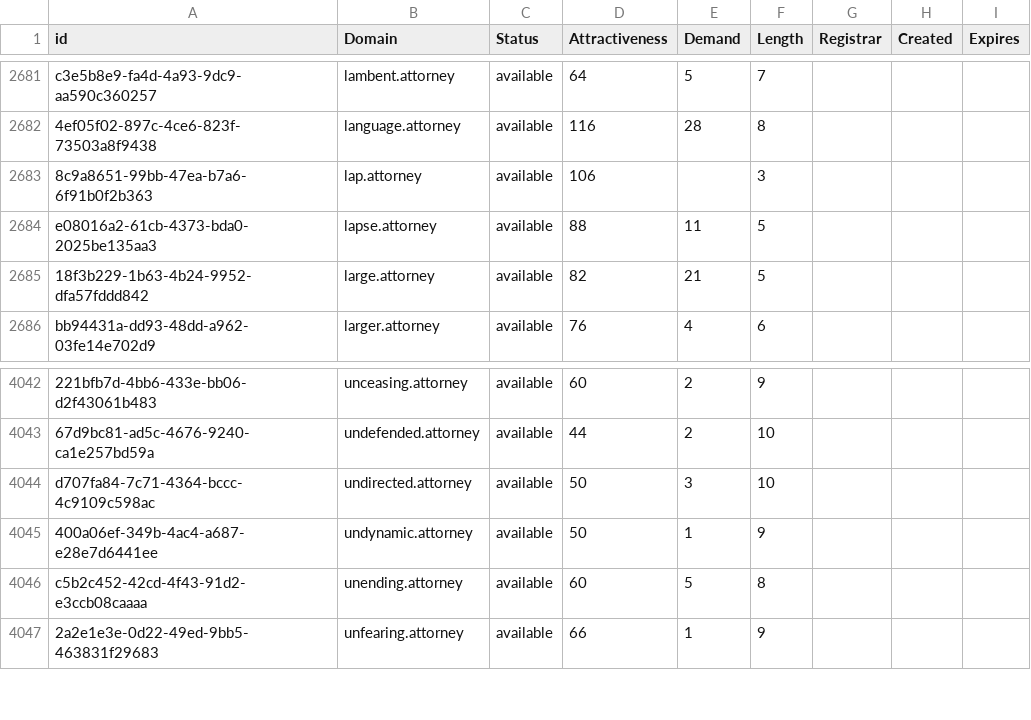
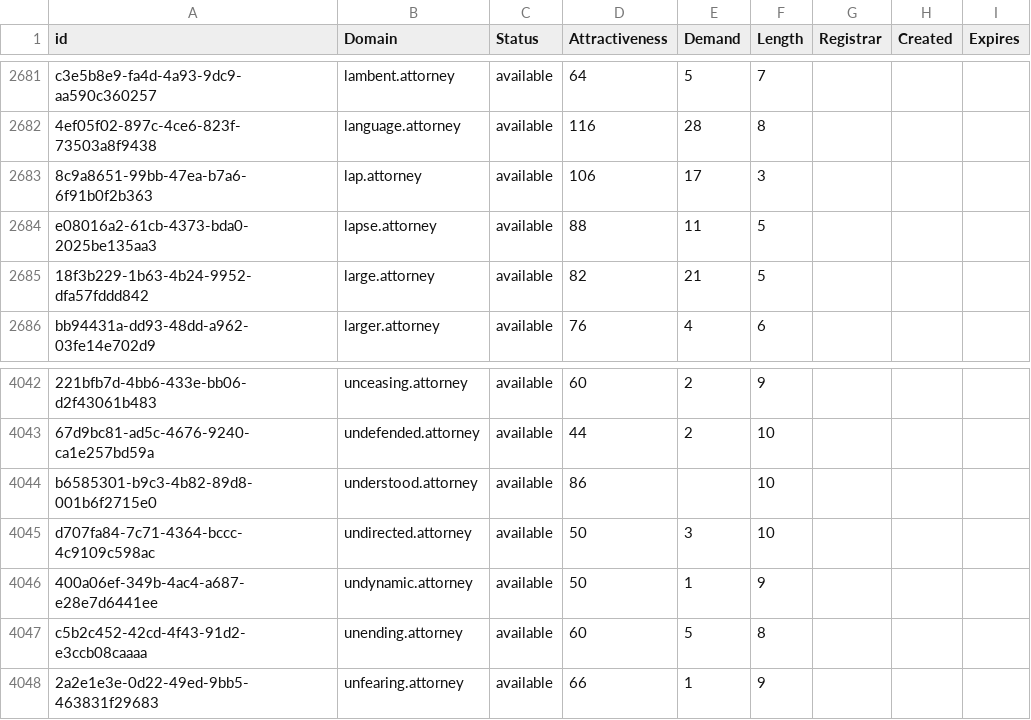
Before and after one commit to UniqueDomains/attorney-oneword-domains, a CSV file: attorney.csv, drawn as a sheet; only a part is shown, gaps mark what is left out; the diff names each change by its address in the sheet, - before the commit and + after, or states it on an @@ line.

Commit message:
Domains update

```diff
--- a/attorney.csv
+++ b/attorney.csv
-E2683 (Demand): (empty)
+E2683 (Demand): 17
+row 4044: b6585301-b9c3-4b82-89d8-001b6f2715e0 | understood.attorney | available | 86 |  | 10
```
Also changed, not shown: 2 other files.
